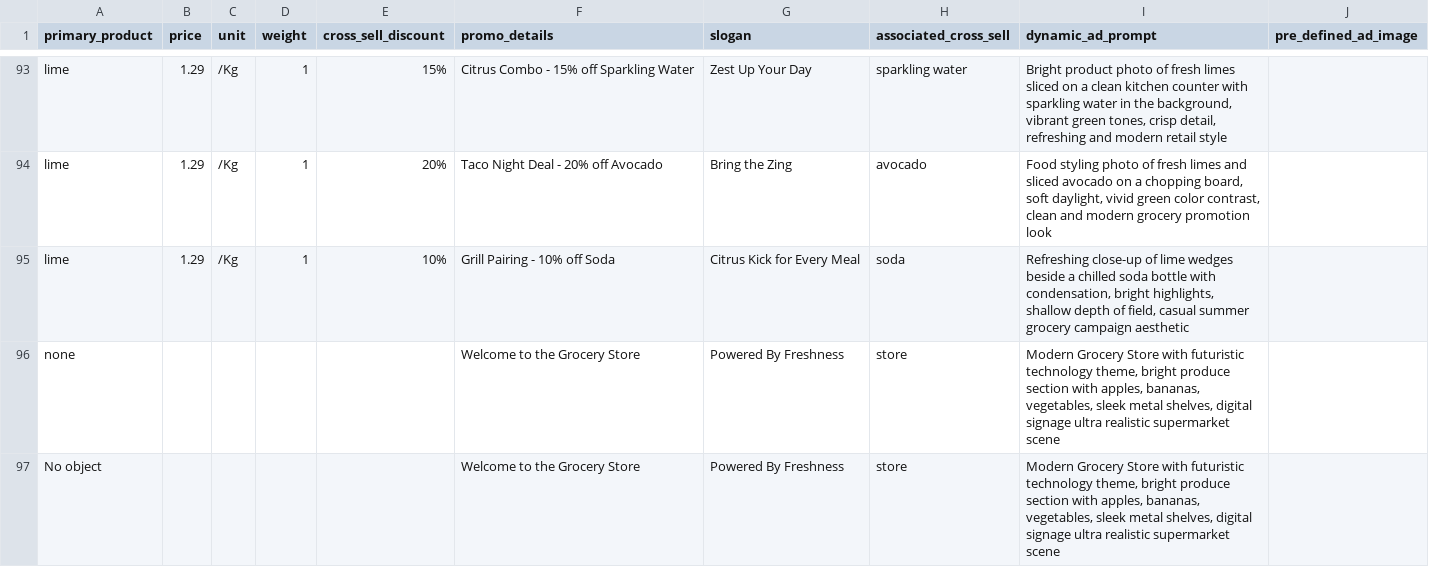
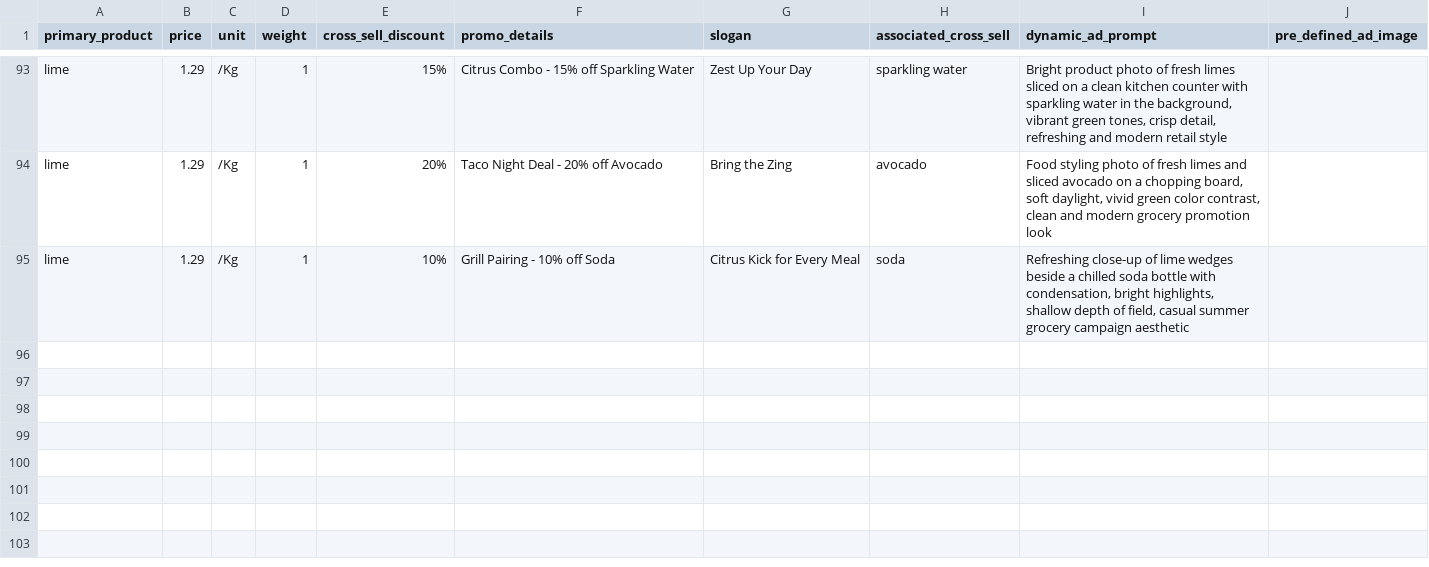
Before and after one commit to intel-retail/digital-signage, a CSV file: web-ui/ProductAssociations.csv, drawn as a sheet; only a part is shown, gaps mark what is left out; the diff names each change by its address in the sheet, - before the commit and + after, or states it on an @@ line.

```diff
--- a/web-ui/ProductAssociations.csv
+++ b/web-ui/ProductAssociations.csv
-row 96: none |  |  |  |  | Welcome to the Grocery Store | Powered By Freshness | store | Modern Grocery Store with futuristic technology theme, bright produce section with apples, bananas, vegetables, sleek metal shelves, digital signage ultra realistic supermarket scene
-row 97: No object |  |  |  |  | Welcome to the Grocery Store | Powered By Freshness | store | Modern Grocery Store with futuristic technology theme, bright produce section with apples, bananas, vegetables, sleek metal shelves, digital signage ultra realistic supermarket scene
```
Also changed, not shown: 1 other file.
